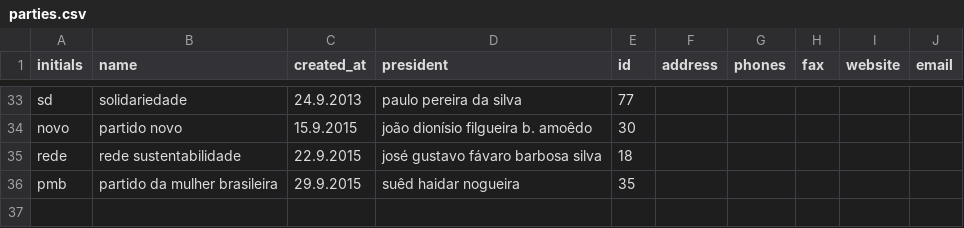
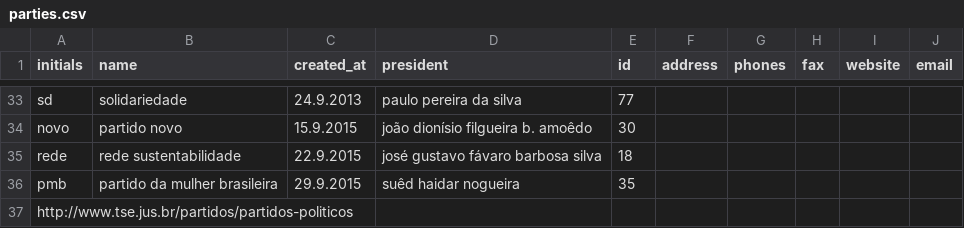
Before and after one commit to yvesbastos/ultimatumbr, a CSV file: data/parties.csv, drawn as a sheet; only a part is shown, gaps mark what is left out; the diff names each change by its address in the sheet, - before the commit and + after, or states it on an @@ line.

Commit message:
Parties information fetch from TSE website script created

```diff
--- a/data/parties.csv
+++ b/data/parties.csv
+row 37: http://www.tse.jus.br/partidos/partidos-politicos
```
Also changed, not shown: 4 other files.
